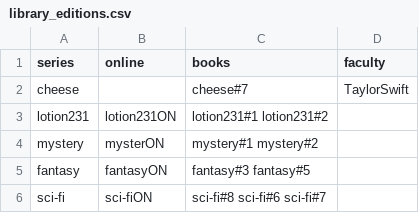
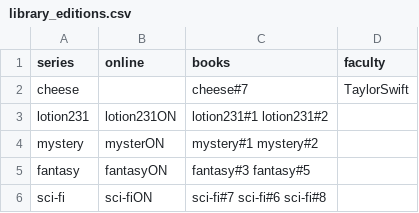
Before and after one commit to brainsmarts/EECS3311-2-Deliverable, a CSV file: deliverable2/src/main/resources/library_editions.csv, drawn as a sheet.

```diff
--- a/deliverable2/src/main/resources/library_editions.csv
+++ b/deliverable2/src/main/resources/library_editions.csv
@@ -5,2 +5,2 @@ mystery,mysterON,mystery#1 mystery#2,
 fantasy,fantasyON,fantasy#3 fantasy#5,
-sci-fi,sci-fiON,sci-fi#8 sci-fi#6 sci-fi#7,
+sci-fi,sci-fiON,sci-fi#7 sci-fi#6 sci-fi#8,
```
Also changed, not shown: deliverable2/src/main/resources/library_items.csv, deliverable2/src/main/resources/library_publishers.csv, 4 other files.
